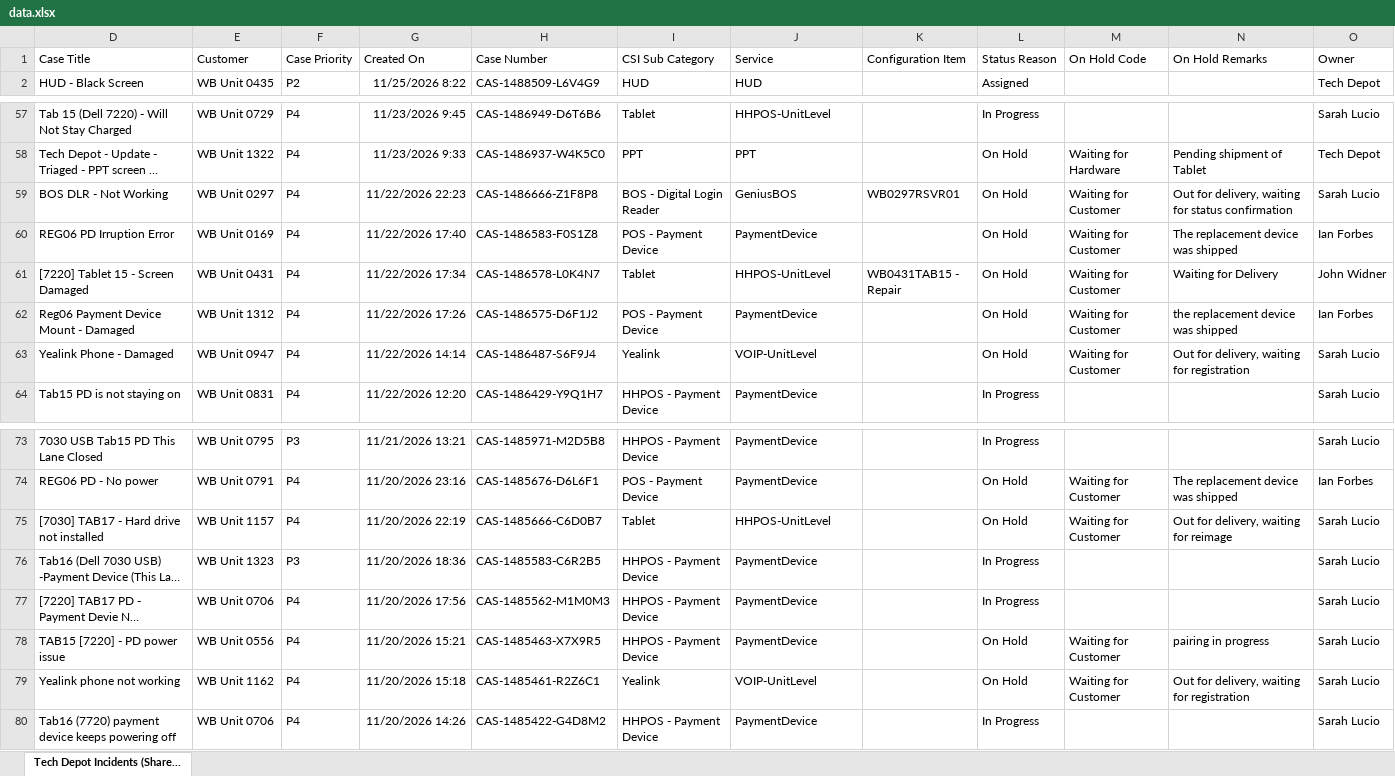
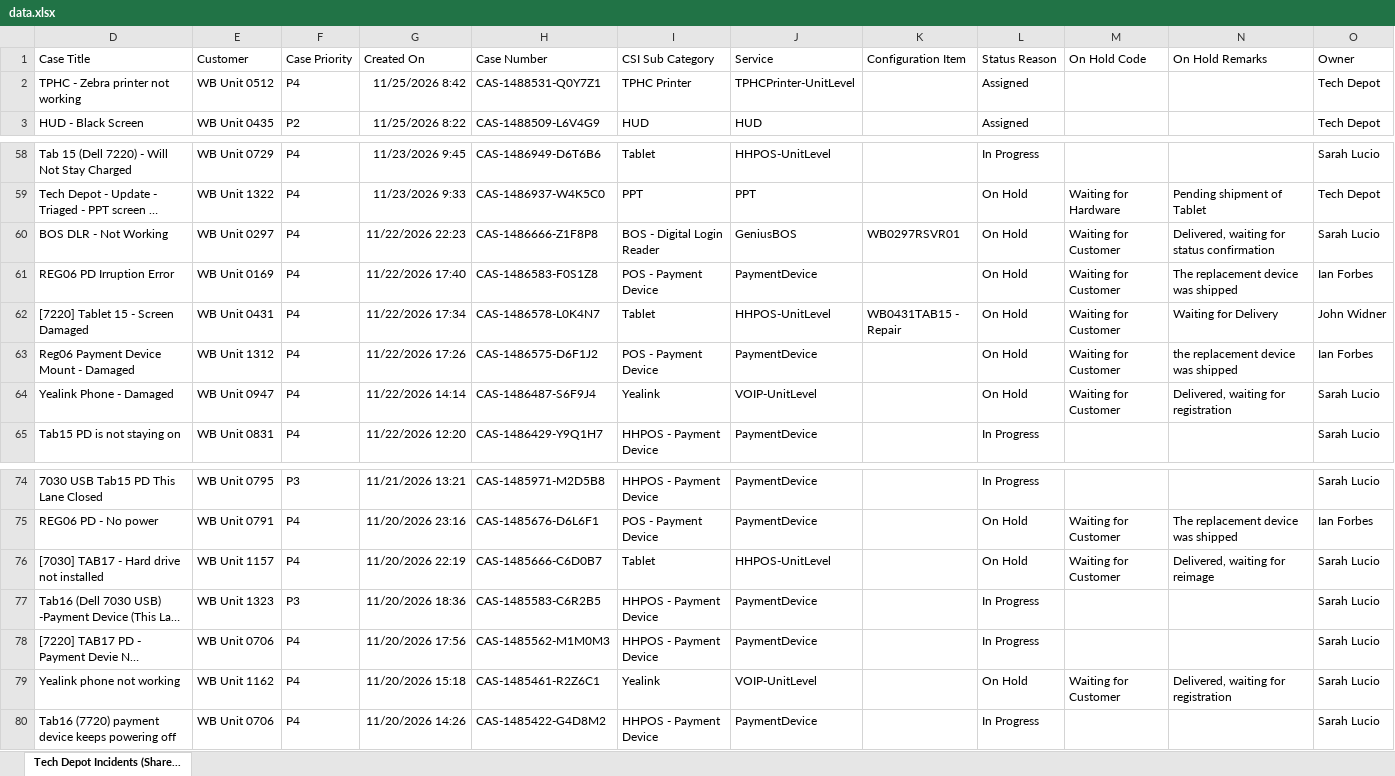
Before and after one commit to lcee210/tech-depot-hud, an Excel workbook: data.xlsx, sheet Tech Depot Incidents (Share..., drawn as a sheet; only a part is shown, gaps mark what is left out; long unchanged cells end in …; values as stored, in another font and other column widths than the file's, no borders; table styles not drawn; removed rows and columns are numbered as before the commit, all else as after; the diff names each change by its address in the sheet, - before the commit and + after, or states it on an @@ line.

```diff
--- a/data.xlsx (sheet Tech Depot Incidents (Share...)
+++ b/data.xlsx (sheet Tech Depot Incidents (Share...)
+row 2: TPHC - Zebra printer not working | WB Unit 0512 | P4 | 11/25/2026 8:42 | CAS-1488531-Q0Y7Z1 | TPHC Printer | TPHCPrinter-UnitLevel |  | Assigned |  |  | Tech Depot
-N60 (On Hold Remarks): Out for delivery, waiting for…
+N60 (On Hold Remarks): Delivered, waiting for…
-N64 (On Hold Remarks): Out for delivery, waiting for registration
+N64 (On Hold Remarks): Delivered, waiting for registration
-N76 (On Hold Remarks): Out for delivery, waiting for reimage
+N76 (On Hold Remarks): Delivered, waiting for reimage
-row 78: TAB15 [7220] - PD power issue | WB Unit 0556 | P4 | 11/20/2026 15:21 | CAS-1485463-X7X9R5 | HHPOS - Payment Device | PaymentDevice |  | On Hold | Waiting for Customer | pairing in progress | Sarah Lucio
-N79 (On Hold Remarks): Out for delivery, waiting for registration
+N79 (On Hold Remarks): Delivered, waiting for registration
```
Also changed, not shown: hidden cells, projects.xlsx, 1 other file.
